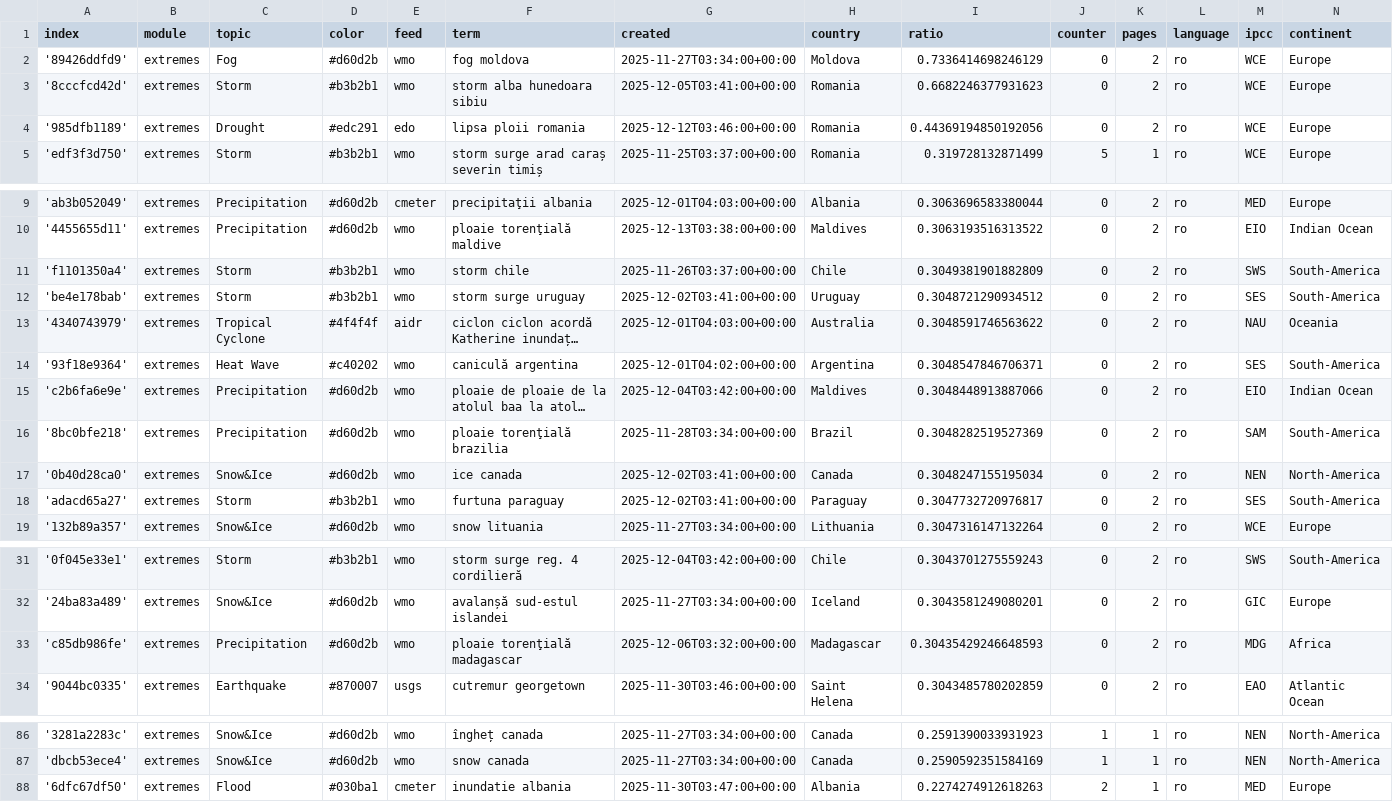
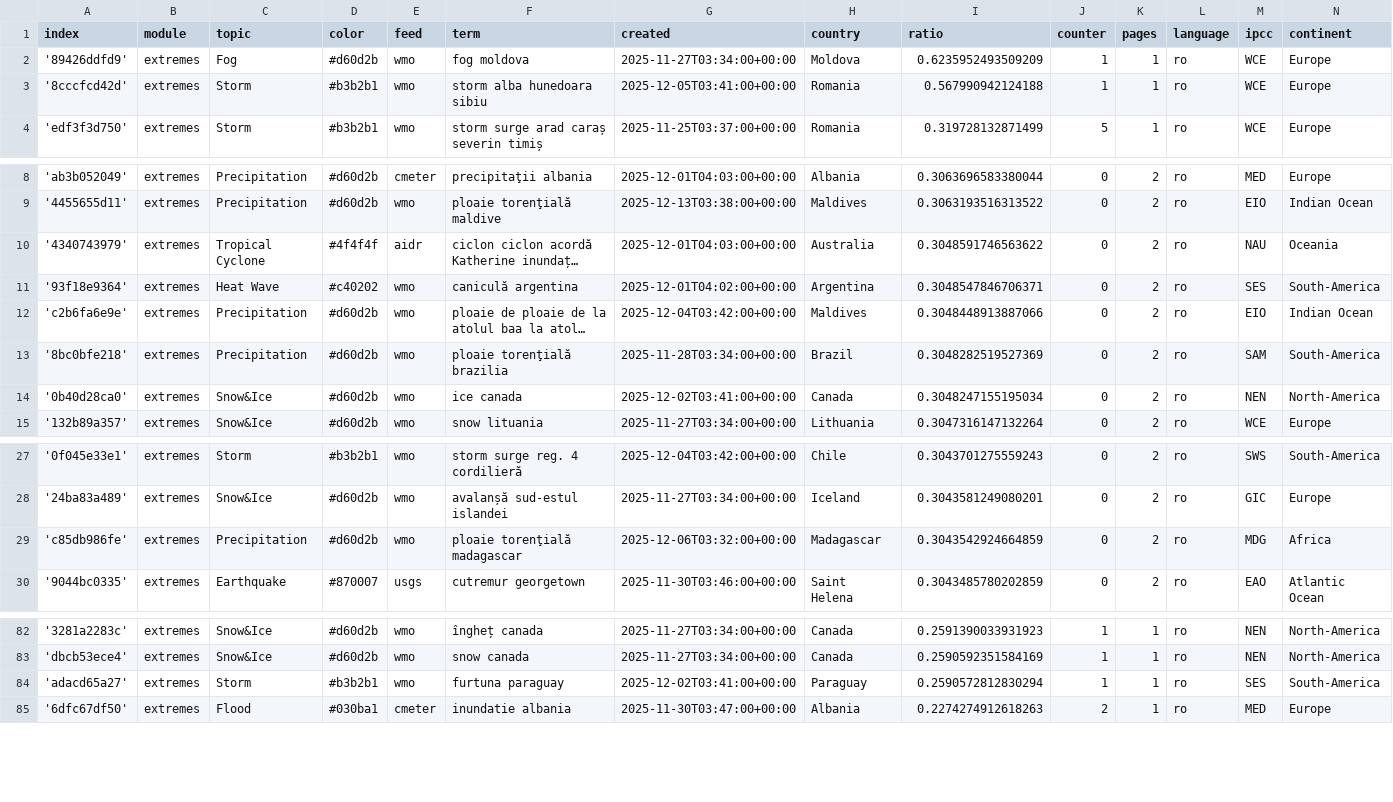
Before and after one commit to TinoH91news/romanianExtremes, a CSV file: terms.csv, drawn as a sheet; only a part is shown, gaps mark what is left out; long unchanged cells end in …; removed rows and columns are numbered as before the commit, all else as after; the diff names each change by its address in the sheet, - before the commit and + after, or states it on an @@ line.

Commit message:
Commit from GitHub Actions (harvest:0.0)

```diff
--- a/terms.csv
+++ b/terms.csv
-I2 (ratio): 0.7336414698246129
+I2 (ratio): 0.6235952493509209
-J2:J3 (counter): 0
+J2:J3 (counter): 1
-K2:K3 (pages): 2
+K2:K3 (pages): 1
-I3 (ratio): 0.6682246377931623
+I3 (ratio): 0.567990942124188
-row 4: '985dfb1189' | extremes | Drought | #edc291 | edo | lipsa ploii romania | 2025-12-12T03:46:00+00:00 | Romania | 0.44369194850192056 | 0 | 2 | ro | WCE | Europe
-row 11: 'f1101350a4' | extremes | Storm | #b3b2b1 | wmo | storm chile | 2025-11-26T03:37:00+00:00 | Chile | 0.3049381901882809 | 0 | 2 | ro | SWS | South-America
-row 12: 'be4e178bab' | extremes | Storm | #b3b2b1 | wmo | storm surge uruguay | 2025-12-02T03:41:00+00:00 | Uruguay | 0.3048721290934512 | 0 | 2 | ro | SES | South-America
-row 18: 'adacd65a27' | extremes | Storm | #b3b2b1 | wmo | furtuna paraguay | 2025-12-02T03:41:00+00:00 | Paraguay | 0.3047732720976817 | 0 | 2 | ro | SES | South-America
-I29 (ratio): 0.30435429246648593
+I29 (ratio): 0.3043542924664859
+row 84: 'adacd65a27' | extremes | Storm | #b3b2b1 | wmo | furtuna paraguay | 2025-12-02T03:41:00+00:00 | Paraguay | 0.2590572812830294 | 1 | 1 | ro | SES | South-America
```
